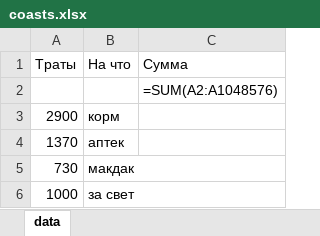
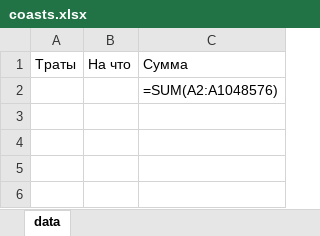
Before and after one commit to nepa27/costs-calculation, an Excel workbook: coasts.xlsx, sheet data, drawn as a sheet; values as stored, in another font and other column widths than the file's, no borders; formulas without a stored value are shown as written; the diff names each change by its address in the sheet, - before the commit and + after, or states it on an @@ line.

Commit message:
fix func delete_data (get value)

```diff
--- a/coasts.xlsx (sheet data)
+++ b/coasts.xlsx (sheet data)
-row 3: 2900 | корм
-row 4: 1370 | аптек
-row 5: 730 | макдак
-row 6: 1000 | за свет
```
Also changed, not shown: 1 other file.
